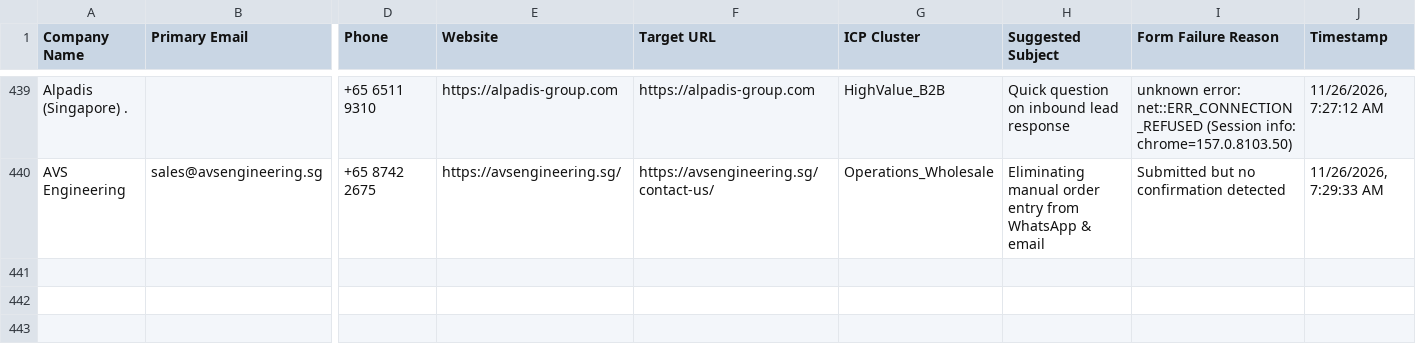
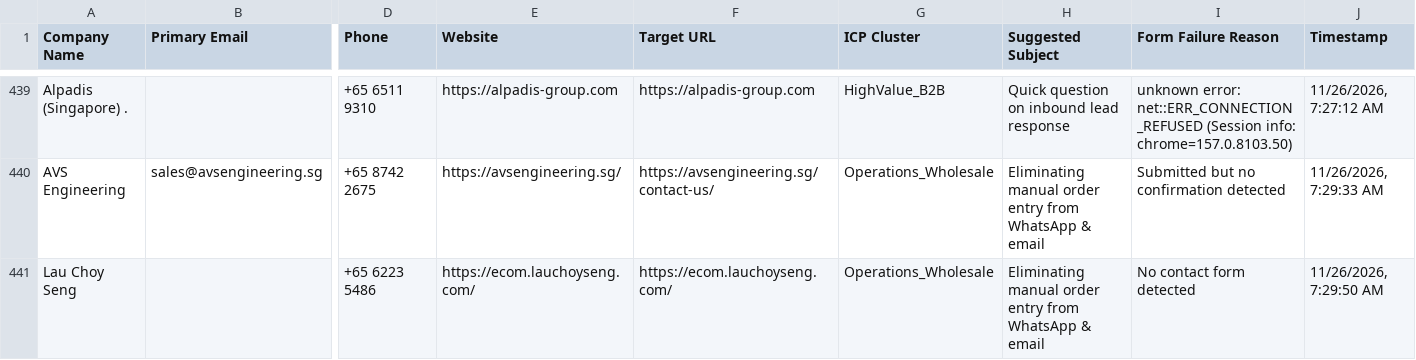
Before and after one commit to AhtehshamSanandwala/outreach-automation, a CSV file: form_results/cold_email_outbound_queue.csv, drawn as a sheet; only a part is shown, gaps mark what is left out; rows hold the shown columns only; the diff names each change by its address in the sheet, - before the commit and + after, or states it on an @@ line.

```diff
--- a/form_results/cold_email_outbound_queue.csv
+++ b/form_results/cold_email_outbound_queue.csv
+row 441: Lau Choy Seng |  | +65 6223 5486 | https://ecom.lauchoyseng.com/ | https://ecom.lauchoyseng.com/ | Operations_Wholesale | Eliminating manual order entry from WhatsApp & email | No contact form detected | 11/26/2026, 7:29:50 AM
```
Also changed, not shown: form_results/cold_email_operations_leads.csv, form_results/contact_results.csv, 7 other files.
